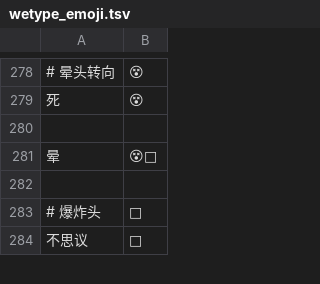
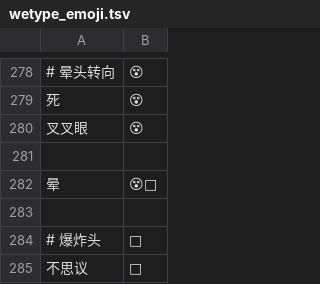
Before and after one commit to soizo/wetype-rime, a TSV file: data/wetype_emoji.tsv, drawn as a sheet; only a part is shown, gaps mark what is left out; the diff names each change by its address in the sheet, - before the commit and + after, or states it on an @@ line.

Commit message:
Add 叉叉眼 alias for 😵

```diff
--- a/data/wetype_emoji.tsv
+++ b/data/wetype_emoji.tsv
+row 280: 叉叉眼 | 😵
```
